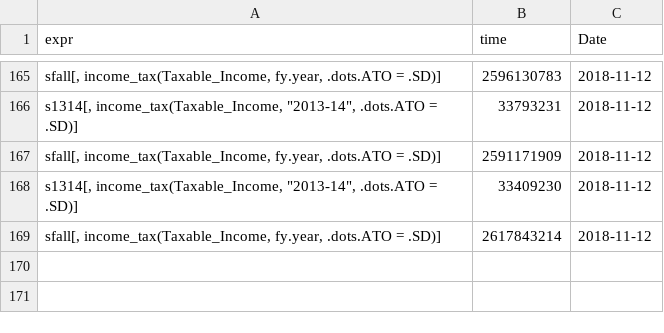
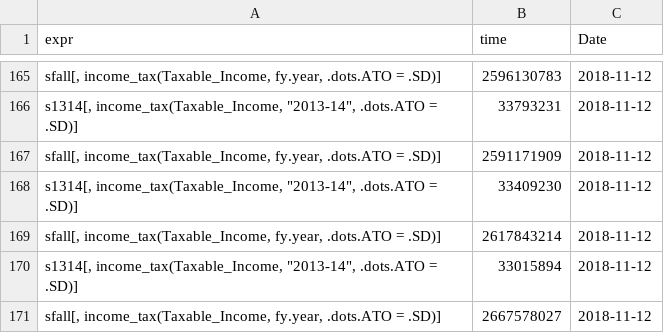
Before and after one commit to HughParsonage/grattan, a TSV file: timings/now/result-6-dates.tsv, drawn as a sheet; only a part is shown, gaps mark what is left out; the diff names each change by its address in the sheet, - before the commit and + after, or states it on an @@ line.

Commit message:
Update data to 2018-11-12
Manual updated and tested locally

```diff
--- a/timings/now/result-6-dates.tsv
+++ b/timings/now/result-6-dates.tsv
+row 170: s1314[, income_tax(Taxable_Income, "2013-14", .dots.ATO = .SD)] | 33015894 | 2018-11-12
+row 171: sfall[, income_tax(Taxable_Income, fy.year, .dots.ATO = .SD)] | 2667578027 | 2018-11-12
```
Also changed, not shown: data-raw/lf-trend.tsv, data-raw/newstart-income-test.tsv, 38 other files.
